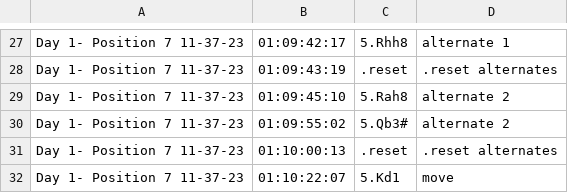
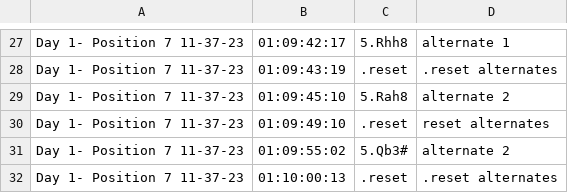
Before and after one commit to johnson-rl/chess, a CSV file: 103-test.csv, drawn as a sheet; only a part is shown, gaps mark what is left out; the shorter side is filled out with more unchanged rows.

Commit message:
fixed reset issue, laid out form framework

```diff
--- a/103-test.csv
+++ b/103-test.csv
@@ -29,2 +29,3 @@ Day 1- Position 7 11-37-23,01:09:43:19,.reset,.reset alternates,
 Day 1- Position 7 11-37-23,01:09:45:10,5.Rah8,alternate 2,
+Day 1- Position 7 11-37-23,01:09:49:10,.reset,reset alternates,
 Day 1- Position 7 11-37-23,01:09:55:02,5.Qb3#,alternate 2,
```
Also changed, not shown: 6 other files.
